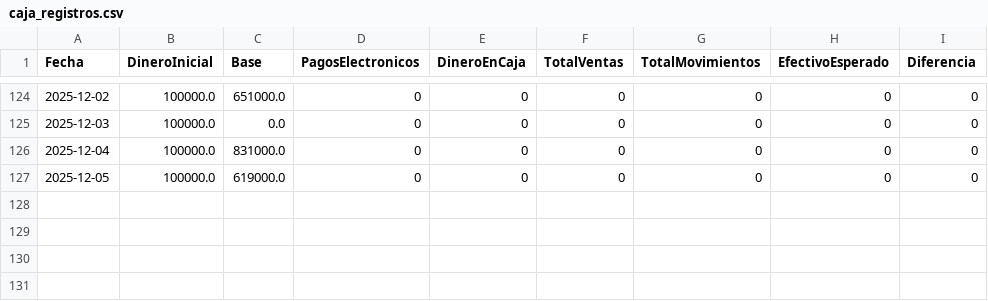
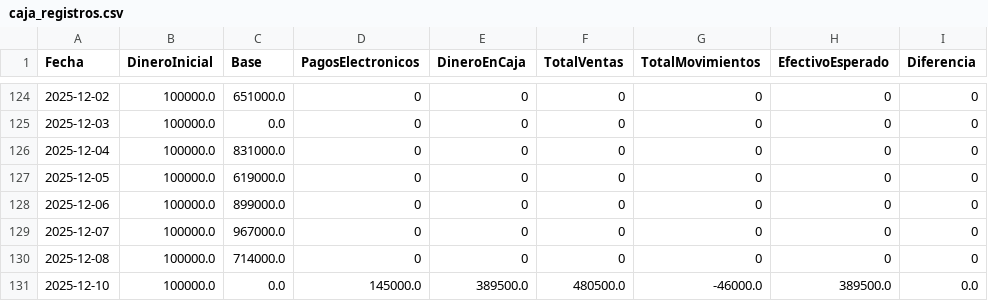
Before and after one commit to armandLizarazo/pedido, a CSV file: caja_registros.csv, drawn as a sheet; only a part is shown, gaps mark what is left out; the diff names each change by its address in the sheet, - before the commit and + after, or states it on an @@ line.

```diff
--- a/caja_registros.csv
+++ b/caja_registros.csv
+row 128: 2025-12-06 | 100000.0 | 899000.0 | 0 | 0 | 0 | 0 | 0 | 0
+row 129: 2025-12-07 | 100000.0 | 967000.0 | 0 | 0 | 0 | 0 | 0 | 0
+row 130: 2025-12-08 | 100000.0 | 714000.0 | 0 | 0 | 0 | 0 | 0 | 0
+row 131: 2025-12-10 | 100000.0 | 0.0 | 145000.0 | 389500.0 | 480500.0 | -46000.0 | 389500.0 | 0.0
```
Also changed, not shown: movimientos_caja.csv, 4 other files.
